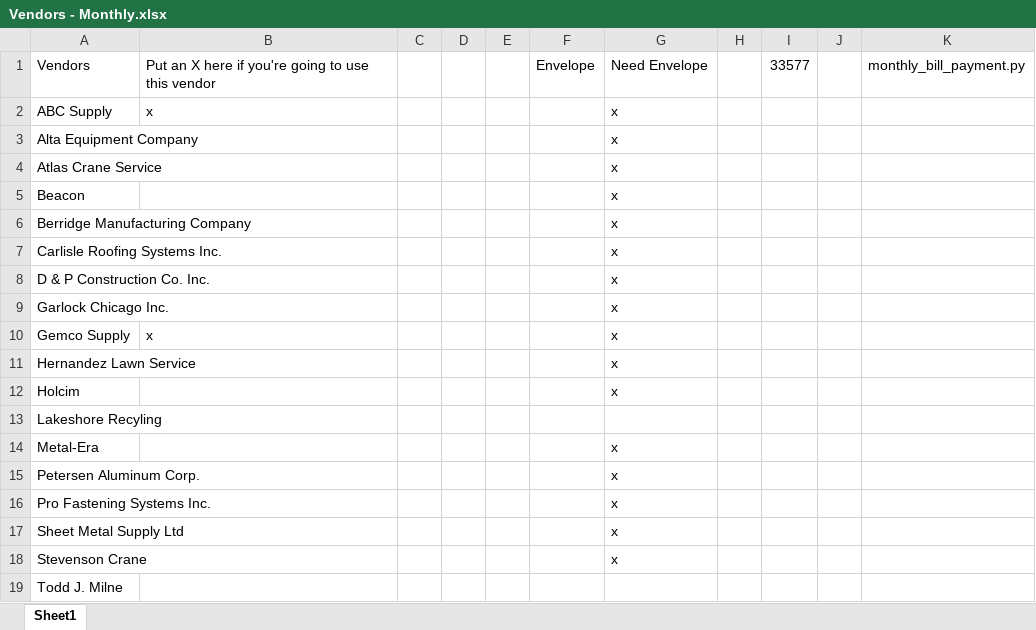
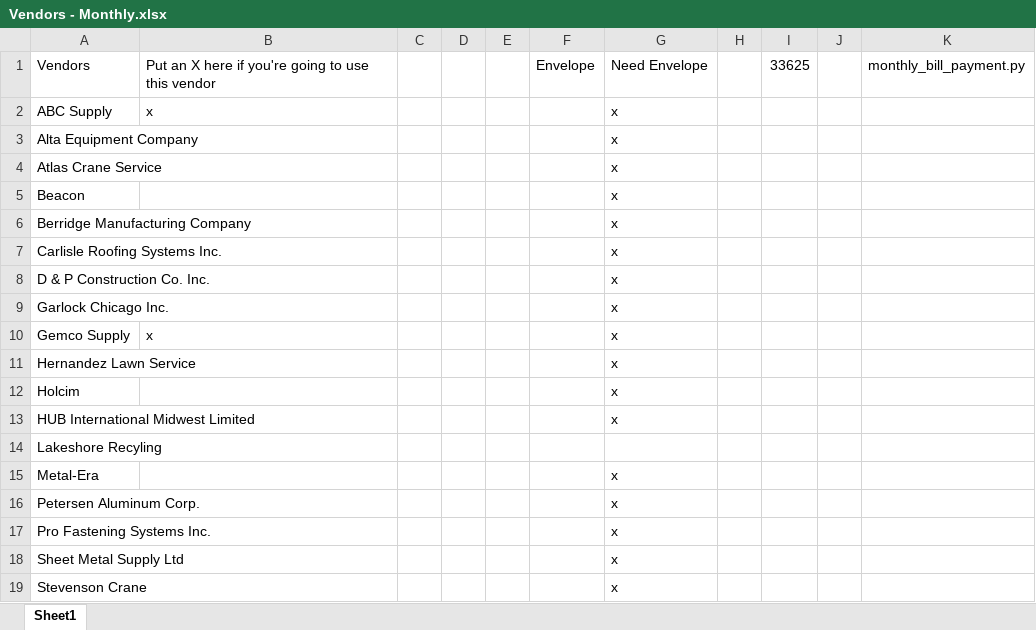
Before and after one commit to mwormley008/workplace_automation_suite, an Excel workbook: Vendors - Monthly.xlsx, sheet Sheet1, drawn as a sheet; only a part is shown; the shorter side is filled out with more unchanged rows; values as stored, in another font and other column widths than the file's, no borders; the diff names each change by its address in the sheet, - before the commit and + after, or states it on an @@ line.

```diff
--- a/Vendors - Monthly.xlsx (sheet Sheet1)
+++ b/Vendors - Monthly.xlsx (sheet Sheet1)
-I1: 33577
+I1: 33625
+row 13: HUB International Midwest Limited |  |  |  |  |  | x
```
Also changed, not shown: Vendors.xlsx, 6 other files.
